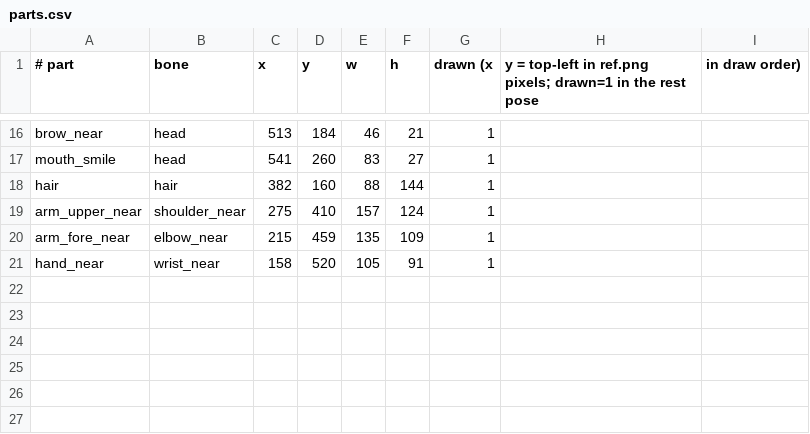
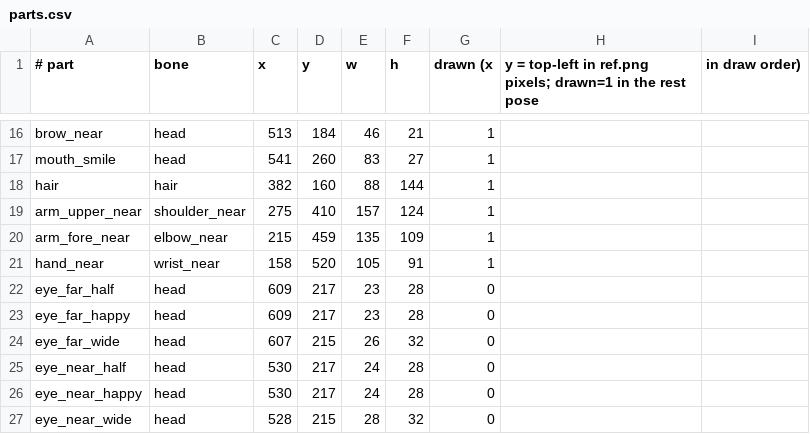
Before and after one commit to ltthuc1989/story-rig-studio, a CSV file: shared/src/commonMain/composeResources/files/bo/parts.csv, drawn as a sheet; only a part is shown, gaps mark what is left out; the diff names each change by its address in the sheet, - before the commit and + after, or states it on an @@ line.

```diff
--- a/shared/src/commonMain/composeResources/files/bo/parts.csv
+++ b/shared/src/commonMain/composeResources/files/bo/parts.csv
+row 22: eye_far_half | head | 609 | 217 | 23 | 28 | 0
+row 23: eye_far_happy | head | 609 | 217 | 23 | 28 | 0
+row 24: eye_far_wide | head | 607 | 215 | 26 | 32 | 0
+row 25: eye_near_half | head | 530 | 217 | 24 | 28 | 0
+row 26: eye_near_happy | head | 530 | 217 | 24 | 28 | 0
+row 27: eye_near_wide | head | 528 | 215 | 28 | 32 | 0
```
Also changed, not shown: shared/src/commonMain/composeResources/files/kai_front/parts.csv, 14 other files.
